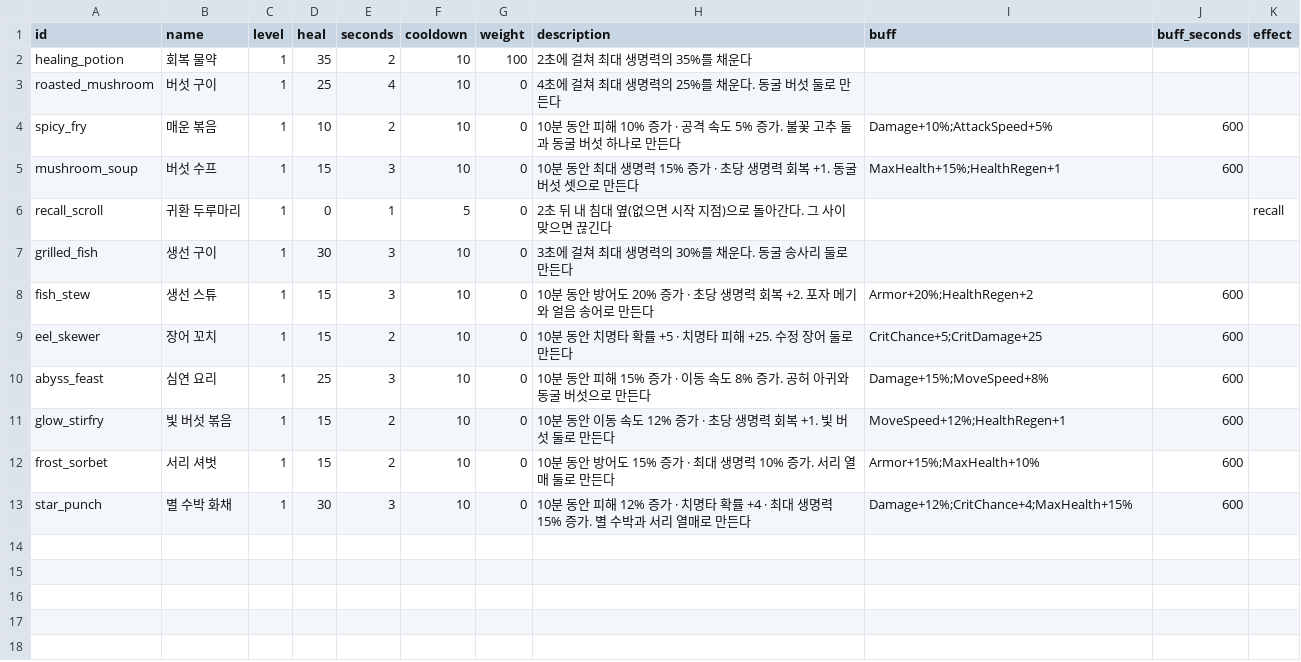
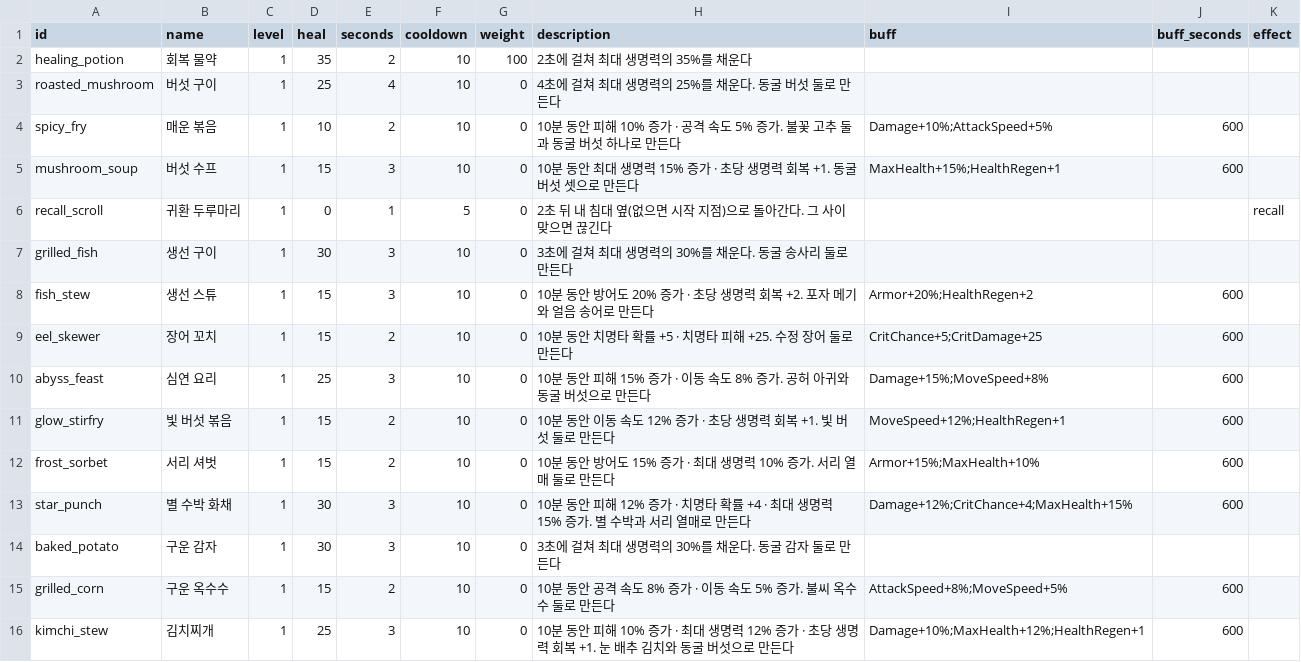
Before and after one commit to LeArc6910/pray-to, a CSV file: Assets/_Project/Data/Loot/consumables.csv, drawn as a sheet; the diff names each change by its address in the sheet, - before the commit and + after, or states it on an @@ line.

```diff
--- a/Assets/_Project/Data/Loot/consumables.csv
+++ b/Assets/_Project/Data/Loot/consumables.csv
+row 14: baked_potato | 구운 감자 | 1 | 30 | 3 | 10 | 0 | 3초에 걸쳐 최대 생명력의 30%를 채운다. 동굴 감자 둘로 만든다
+row 15: grilled_corn | 구운 옥수수 | 1 | 15 | 2 | 10 | 0 | 10분 동안 공격 속도 8% 증가 · 이동 속도 5% 증가. 불씨 옥수수 둘로 만든다 | AttackSpeed+8%;MoveSpeed+5% | 600
+row 16: kimchi_stew | 김치찌개 | 1 | 25 | 3 | 10 | 0 | 10분 동안 피해 10% 증가 · 최대 생명력 12% 증가 · 초당 생명력 회복 +1. 눈 배추 김치와 동굴 버섯으로 만든다 | Damage+10%;MaxHealth+12%;HealthRegen+1 | 600
```
Also changed, not shown: Assets/_Project/Data/Loot/materials.csv, Assets/_Project/Data/Loot/recipes.csv, 25 other files.
